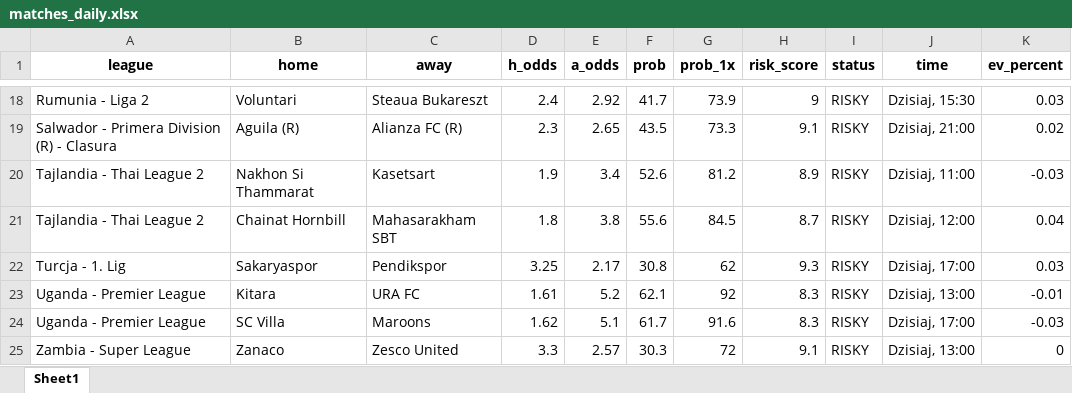
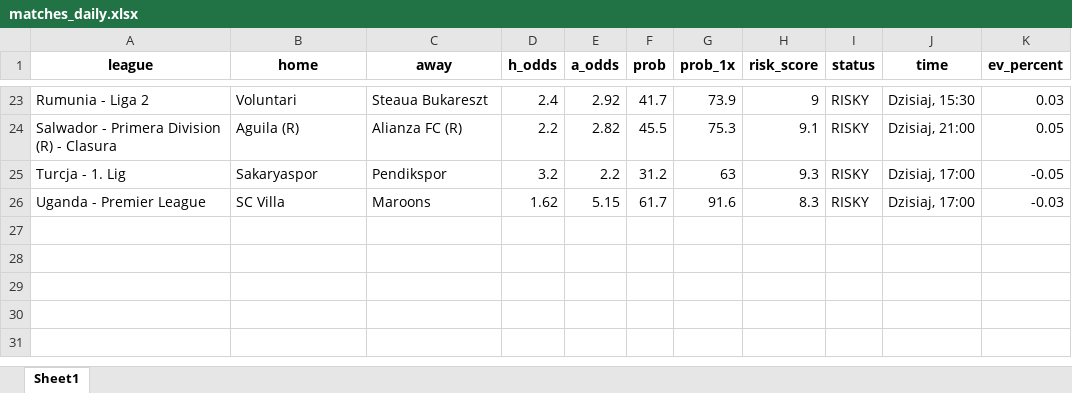
Before and after one commit to Byadiso/webscraper_advanced, an Excel workbook: matches_daily.xlsx, sheet Sheet1, drawn as a sheet; only a part is shown, gaps mark what is left out; values as stored, in another font and other column widths than the file's, no borders; removed rows and columns are numbered as before the commit, all else as after; the diff covers the shown part only; the diff names each change by its address in the sheet, - before the commit and + after, or states it on an @@ line.

```diff
--- a/matches_daily.xlsx (sheet Sheet1)
+++ b/matches_daily.xlsx (sheet Sheet1)
-D24 (h_odds): 2.3
+D24 (h_odds): 2.2
-E24 (a_odds): 2.65
+E24 (a_odds): 2.82
-F24 (prob): 43.5
+F24 (prob): 45.5
-G24 (prob_1x): 73.3
+G24 (prob_1x): 75.3
-K24 (ev_percent): 0.02
+K24 (ev_percent): 0.05
-row 20: Tajlandia - Thai League 2 | Nakhon Si Thammarat | Kasetsart | 1.9 | 3.4 | 52.6 | 81.2 | 8.9 | RISKY | Dzisiaj, 11:00 | -0.03
-row 21: Tajlandia - Thai League 2 | Chainat Hornbill | Mahasarakham SBT | 1.8 | 3.8 | 55.6 | 84.5 | 8.7 | RISKY | Dzisiaj, 12:00 | 0.04
-D25 (h_odds): 3.25
+D25 (h_odds): 3.2
-E25 (a_odds): 2.17
+E25 (a_odds): 2.2
-F25 (prob): 30.8
+F25 (prob): 31.2
-G25 (prob_1x): 62
+G25 (prob_1x): 63
-K25 (ev_percent): 0.03
+K25 (ev_percent): -0.05
-row 23: Uganda - Premier League | Kitara | URA FC | 1.61 | 5.2 | 62.1 | 92 | 8.3 | RISKY | Dzisiaj, 13:00 | -0.01
-E26 (a_odds): 5.1
+E26 (a_odds): 5.15
-row 25: Zambia - Super League | Zanaco | Zesco United | 3.3 | 2.57 | 30.3 | 72 | 9.1 | RISKY | Dzisiaj, 13:00 | 0
```
Also changed, not shown: 8 added rows, 3 removed rows and 50 edited cells elsewhere in this sheet.
